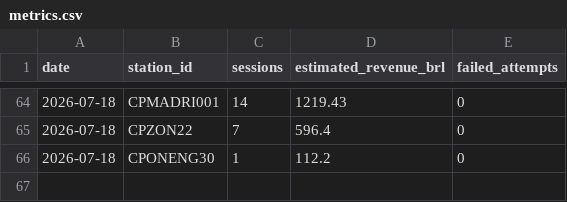
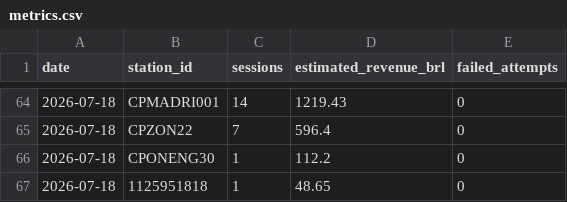
Before and after one commit to Thrcordeiro/ev-monitor, a CSV file: data/metrics.csv, drawn as a sheet; only a part is shown, gaps mark what is left out; the diff names each change by its address in the sheet, - before the commit and + after, or states it on an @@ line.

```diff
--- a/data/metrics.csv
+++ b/data/metrics.csv
+row 67: 2026-07-18 | 1125951818 | 1 | 48.65 | 0
```
Also changed, not shown: data/sessions.csv, 5 other files.
